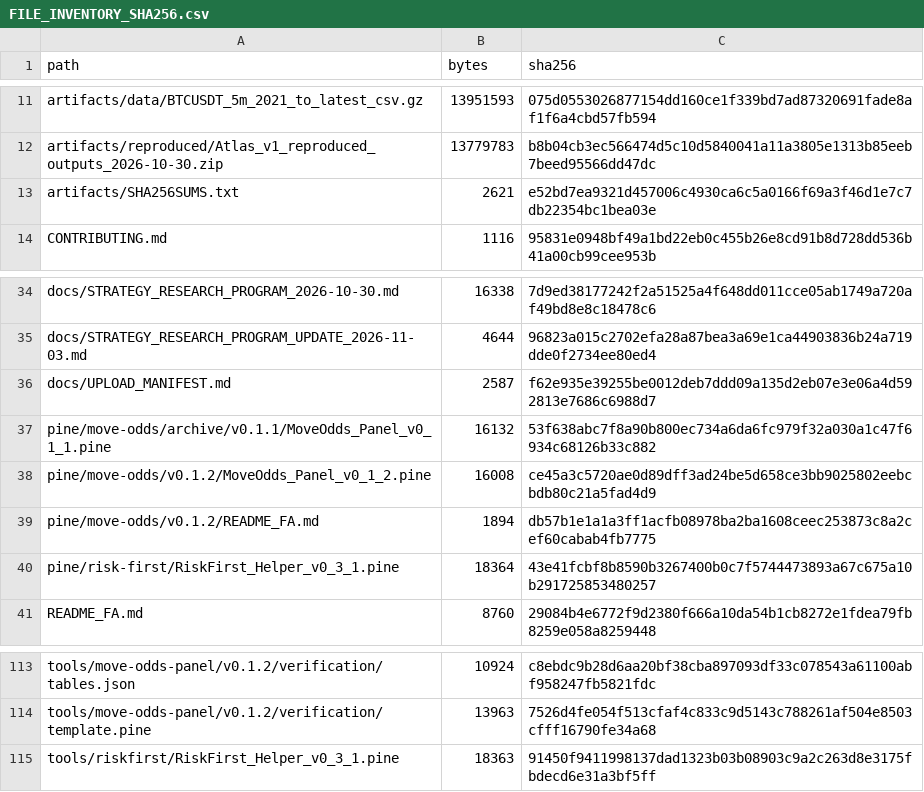
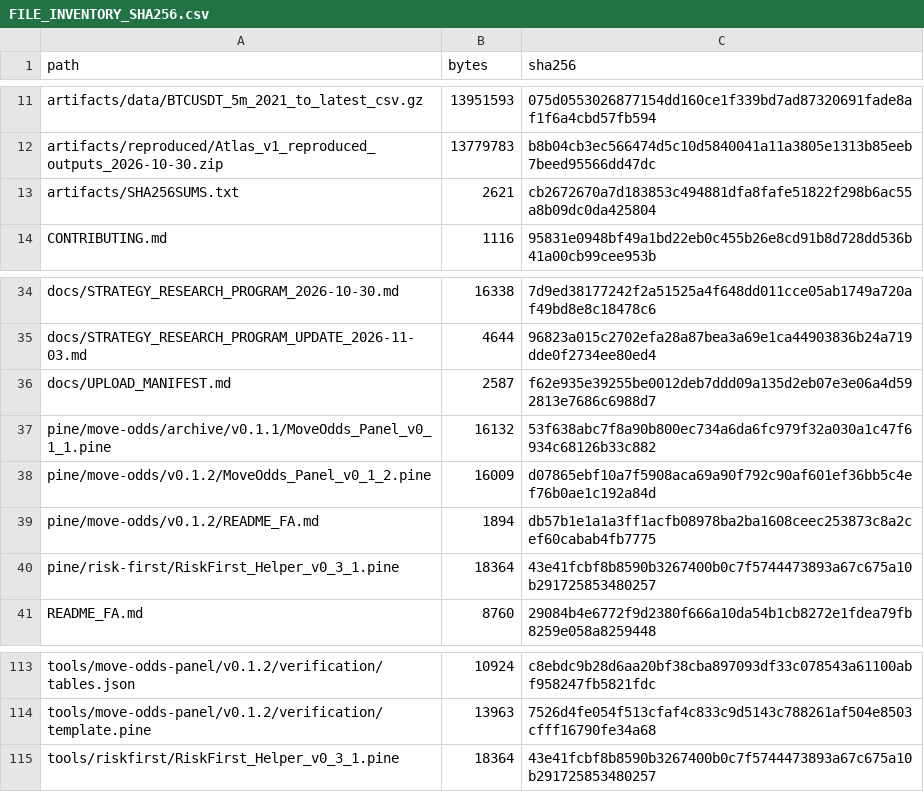
Before and after one commit to aminshahsaheb/btc-signal-lab, a CSV file: docs/FILE_INVENTORY_SHA256.csv, drawn as a sheet; only a part is shown, gaps mark what is left out.

Commit message:
fix: synchronize duplicate Pine source copies
Make duplicated Move-Odds v0.1.2 and Risk-First v0.3.1 Pine sources consistent. Refresh the exact source checksums and full inventory.

```diff
--- a/docs/FILE_INVENTORY_SHA256.csv
+++ b/docs/FILE_INVENTORY_SHA256.csv
@@ -12,3 +12,3 @@ artifacts/data/BTCUSDT_5m_2021_to_latest_csv.gz,13951593,075d0553026877154dd160c
 artifacts/reproduced/Atlas_v1_reproduced_outputs_2026-10-30.zip,13779783,b8b04cb3ec566474d5c10d5840041a11a3805e1313b85eeb7beed95566dd47dc
-artifacts/SHA256SUMS.txt,2621,e52bd7ea9321d457006c4930ca6c5a0166f69a3f46d1e7c7db22354bc1bea03e
+artifacts/SHA256SUMS.txt,2621,cb2672670a7d183853c494881dfa8fafe51822f298b6ac55a8b09dc0da425804
 CONTRIBUTING.md,1116,95831e0948bf49a1bd22eb0c455b26e8cd91b8d728dd536b41a00cb99cee953b
@@ -37,3 +37,3 @@ docs/UPLOAD_MANIFEST.md,2587,f62e935e39255be0012deb7ddd09a135d2eb07e3e06a4d59281
 pine/move-odds/archive/v0.1.1/MoveOdds_Panel_v0_1_1.pine,16132,53f638abc7f8a90b800ec734a6da6fc979f32a030a1c47f6934c68126b33c882
-pine/move-odds/v0.1.2/MoveOdds_Panel_v0_1_2.pine,16008,ce45a3c5720ae0d89dff3ad24be5d658ce3bb9025802eebcbdb80c21a5fad4d9
+pine/move-odds/v0.1.2/MoveOdds_Panel_v0_1_2.pine,16009,d07865ebf10a7f5908aca69a90f792c90af601ef36bb5c4ef76b0ae1c192a84d
 pine/move-odds/v0.1.2/README_FA.md,1894,db57b1e1a1a3ff1acfb08978ba2ba1608ceec253873c8a2cef60cabab4fb7775
@@ -114,2 +114,2 @@ tools/move-odds-panel/v0.1.2/verification/tables.json,10924,c8ebdc9b28d6aa20bf38
 tools/move-odds-panel/v0.1.2/verification/template.pine,13963,7526d4fe054f513cfaf4c833c9d5143c788261af504e8503cfff16790fe34a68
-tools/riskfirst/RiskFirst_Helper_v0_3_1.pine,18363,91450f9411998137dad1323b03b08903c9a2c263d8e3175fbdecd6e31a3bf5ff
+tools/riskfirst/RiskFirst_Helper_v0_3_1.pine,18364,43e41fcbf8b8590b3267400b0c7f5744473893a67c675a10b291725853480257
```
Also changed, not shown: 3 other files.
